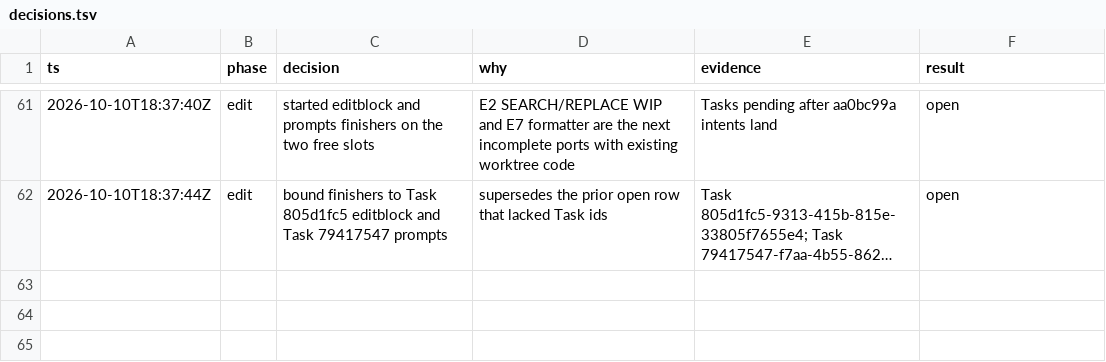
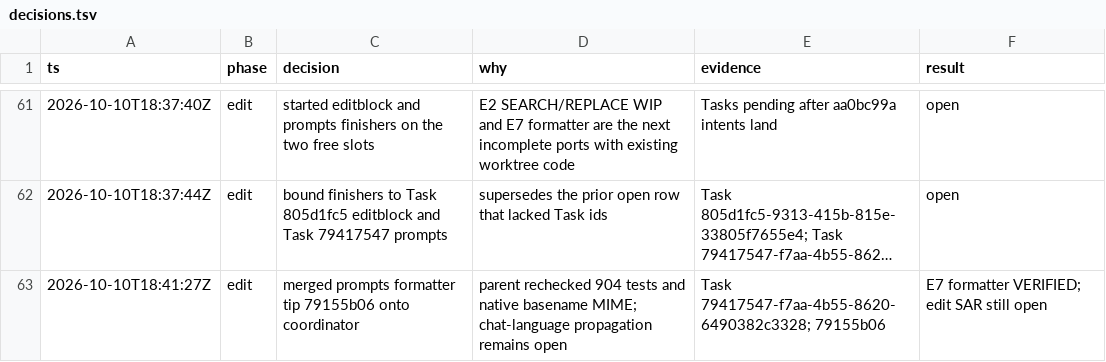
Before and after one commit to just-joshn/pi-customizations, a TSV file: extensions/pi-maintainer/docs/decisions.tsv, drawn as a sheet; only a part is shown, gaps mark what is left out; long unchanged cells end in …; the diff names each change by its address in the sheet, - before the commit and + after, or states it on an @@ line.

Commit message:
docs(pi-maintainer): accept prompts formatter merge on coordinator

```diff
--- a/extensions/pi-maintainer/docs/decisions.tsv
+++ b/extensions/pi-maintainer/docs/decisions.tsv
+row 63: 2026-10-10T18:41:27Z | edit | merged prompts formatter tip 79155b06 onto coordinator | parent rechecked 904 tests and native basename MIME; chat-language propagation remains open | Task 79417547-f7aa-4b55-8620-6490382c3328; 79155b06 | E7 formatter VERIFIED; edit SAR still open
```
